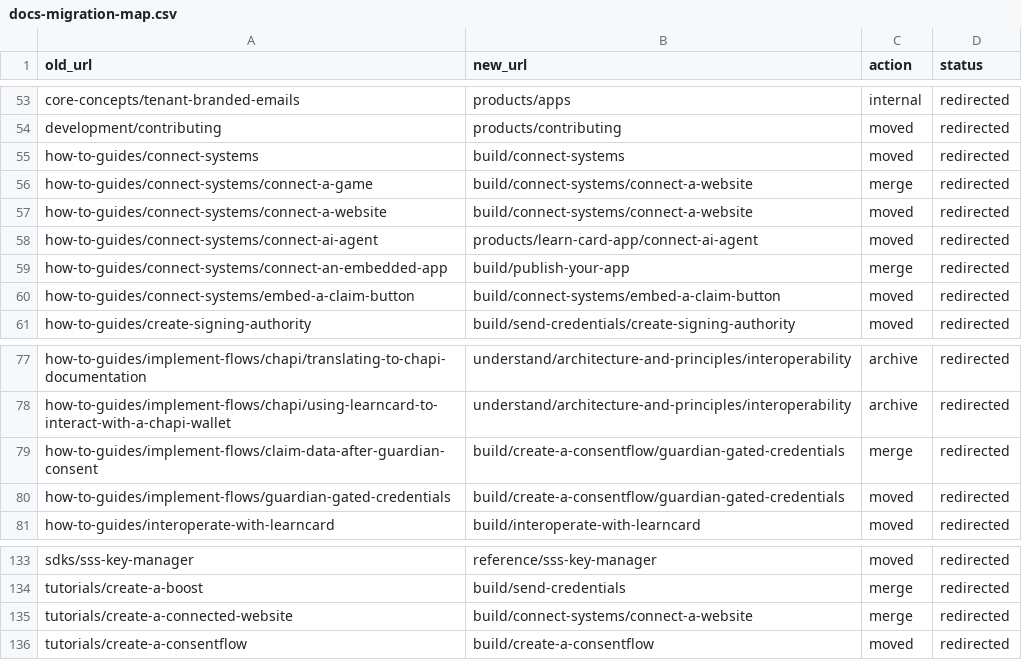
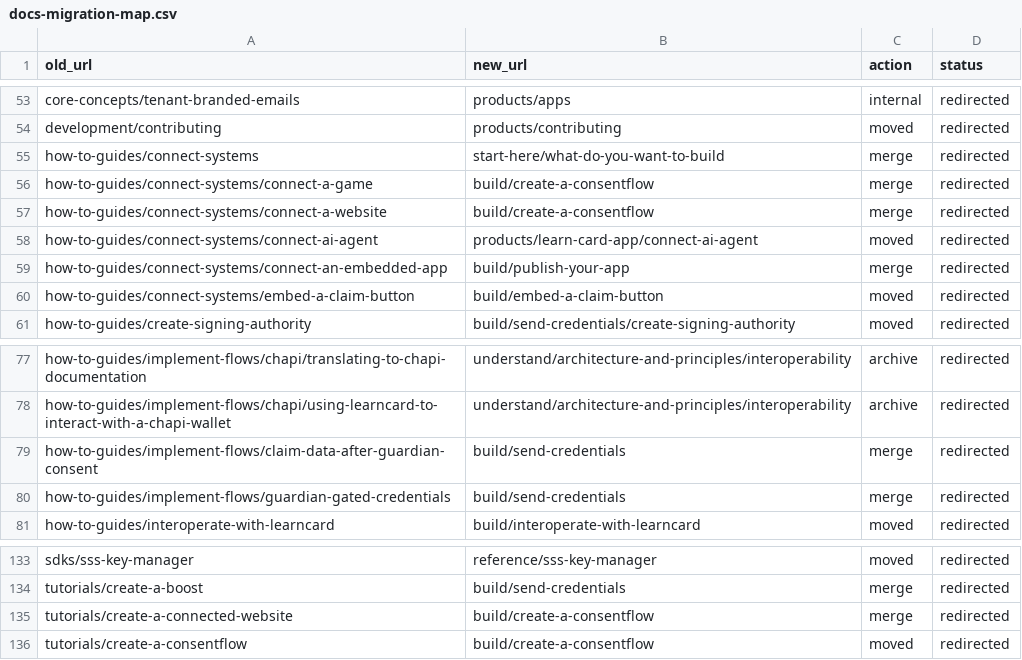
Before and after one commit to learningeconomy/LearnCard, a CSV file: scripts/docs-migration-map.csv, drawn as a sheet; only a part is shown, gaps mark what is left out.

Commit message:
docs: flatten Build — retire Connect Your Website, Consent & Guardianship child, and section index
"Connect Your Website or Game" was the ConsentFlow tutorial retold with the
insecure pattern we removed last week (trusting ?did=, verifyPresentation
without proofFormat or a contractUri check) and a wrong consent URL. Delete
it; its unique framing ("link once, issue automatically", the
needsGuardianConsent/GameFlow hint, the Gashapon example) moves into the
ConsentFlow tutorial, which is retitled to the job:
"Connect a User's LearnCard to Your Platform".

"Guardian-Gated Credentials" duplicated the Guardian section already on
Send & Issue Credentials. Fold in the additive parts (what each person
sees, after approval/rejection, MANAGES auto-gating, troubleshooting with
the real validator message) and delete the page. Guardianship is a send()
option, not a peer flow to consent.

"Add LearnCard to Your Product" index duplicated the path picker; with one
child left, promote Embed a Claim Button to top level. Trim that page:
Developer Portal naming and real UI path, drop monorepo-only local testing
steps and the duplicate sequence diagram, fix a wrong See Also link.

Redirect all six historical URLs, retarget inbound links, update the
migration map.

```diff
--- a/scripts/docs-migration-map.csv
+++ b/scripts/docs-migration-map.csv
@@ -54,8 +54,8 @@ core-concepts/tenant-branded-emails,products/apps,internal,redirected
 development/contributing,products/contributing,moved,redirected
-how-to-guides/connect-systems,build/connect-systems,moved,redirected
-how-to-guides/connect-systems/connect-a-game,build/connect-systems/connect-a-website,merge,redirected
-how-to-guides/connect-systems/connect-a-website,build/connect-systems/connect-a-website,moved,redirected
+how-to-guides/connect-systems,start-here/what-do-you-want-to-build,merge,redirected
+how-to-guides/connect-systems/connect-a-game,build/create-a-consentflow,merge,redirected
+how-to-guides/connect-systems/connect-a-website,build/create-a-consentflow,merge,redirected
 how-to-guides/connect-systems/connect-ai-agent,products/learn-card-app/connect-ai-agent,moved,redirected
 how-to-guides/connect-systems/connect-an-embedded-app,build/publish-your-app,merge,redirected
-how-to-guides/connect-systems/embed-a-claim-button,build/connect-systems/embed-a-claim-button,moved,redirected
+how-to-guides/connect-systems/embed-a-claim-button,build/embed-a-claim-button,moved,redirected
 how-to-guides/create-signing-authority,build/send-credentials/create-signing-authority,moved,redirected
@@ -78,4 +78,4 @@ how-to-guides/implement-flows/chapi/translating-to-chapi-documentation,understan
 how-to-guides/implement-flows/chapi/using-learncard-to-interact-with-a-chapi-wallet,understand/architecture-and-principles/interoperability,archive,redirected
-how-to-guides/implement-flows/claim-data-after-guardian-consent,build/create-a-consentflow/guardian-gated-credentials,merge,redirected
-how-to-guides/implement-flows/guardian-gated-credentials,build/create-a-consentflow/guardian-gated-credentials,moved,redirected
+how-to-guides/implement-flows/claim-data-after-guardian-consent,build/send-credentials,merge,redirected
+how-to-guides/implement-flows/guardian-gated-credentials,build/send-credentials,merge,redirected
 how-to-guides/interoperate-with-learncard,build/interoperate-with-learncard,moved,redirected
@@ -134,3 +134,3 @@ sdks/sss-key-manager,reference/sss-key-manager,moved,redirected
 tutorials/create-a-boost,build/send-credentials,merge,redirected
-tutorials/create-a-connected-website,build/connect-systems/connect-a-website,merge,redirected
+tutorials/create-a-connected-website,build/create-a-consentflow,merge,redirected
 tutorials/create-a-consentflow,build/create-a-consentflow,moved,redirected
```
Also changed, not shown: 16 other files.
